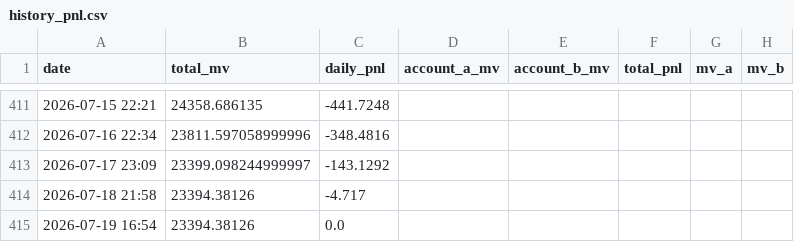
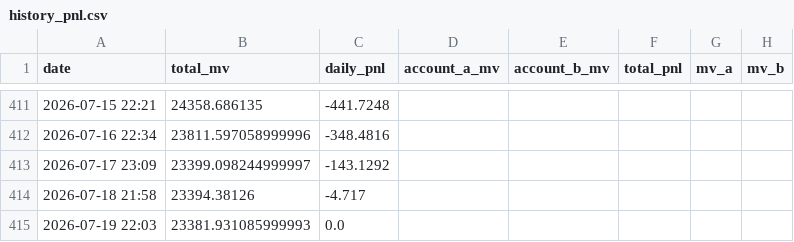
Before and after one commit to leahliu777/my-fund-agent-v2-data, a CSV file: history_pnl.csv, drawn as a sheet; only a part is shown, gaps mark what is left out; removed rows and columns are numbered as before the commit, all else as after; the diff names each change by its address in the sheet, - before the commit and + after, or states it on an @@ line.

```diff
--- a/history_pnl.csv
+++ b/history_pnl.csv
-row 415: 2026-07-19 16:54 | 23394.38126 | 0.0
+row 415: 2026-07-19 22:03 | 23381.931085999993 | 0.0
```
Also changed, not shown: 9 other files.
